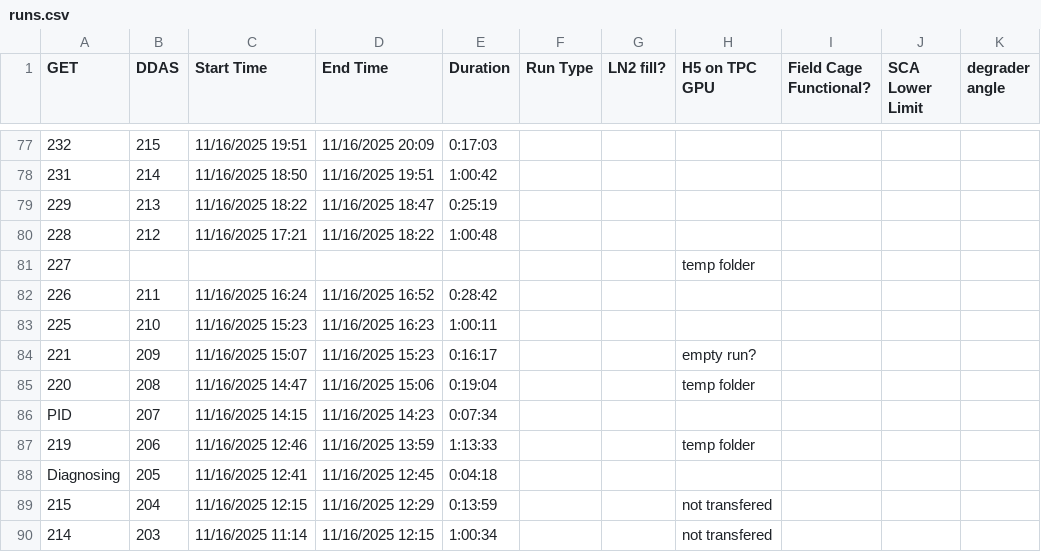
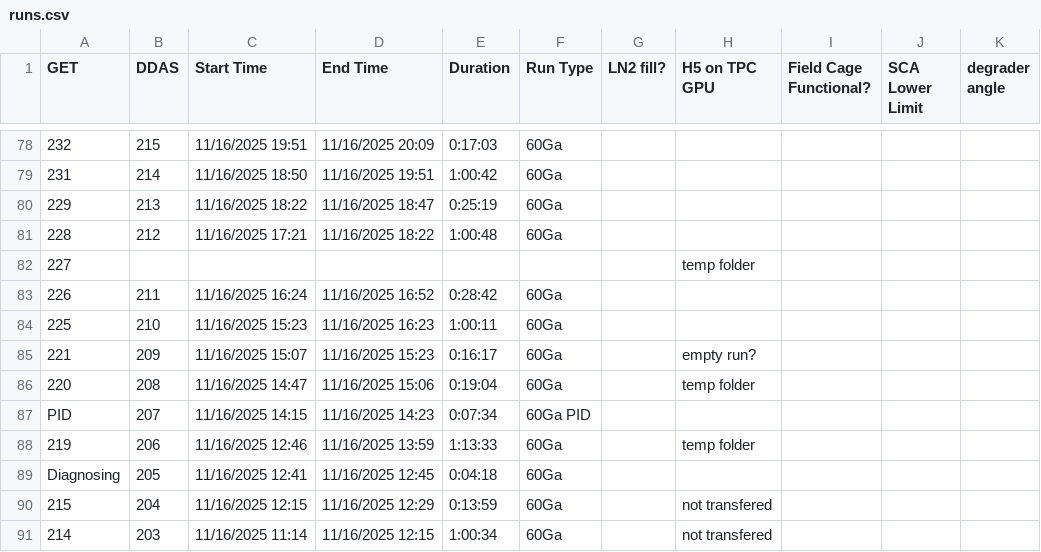
Before and after one commit to GADGET-group/gadget_data_analysis, a CSV file: e23035_analysis/runs.csv, drawn as a sheet; only a part is shown, gaps mark what is left out; addresses are those after the commit; the diff covers the shown part only; the diff names each change by its address in the sheet, - before the commit and + after, or states it on an @@ line.

```diff
--- a/e23035_analysis/runs.csv
+++ b/e23035_analysis/runs.csv
-F78:F81 (Run Type): (empty)
+F78:F81 (Run Type): 60Ga
-F83:F86 (Run Type): (empty)
+F83:F86 (Run Type): 60Ga
-F87 (Run Type): (empty)
+F87 (Run Type): 60Ga PID
-F88:F91 (Run Type): (empty)
+F88:F91 (Run Type): 60Ga
```
Also changed, not shown: 1 added row and 123 edited cells elsewhere in this file, 2 other files.
